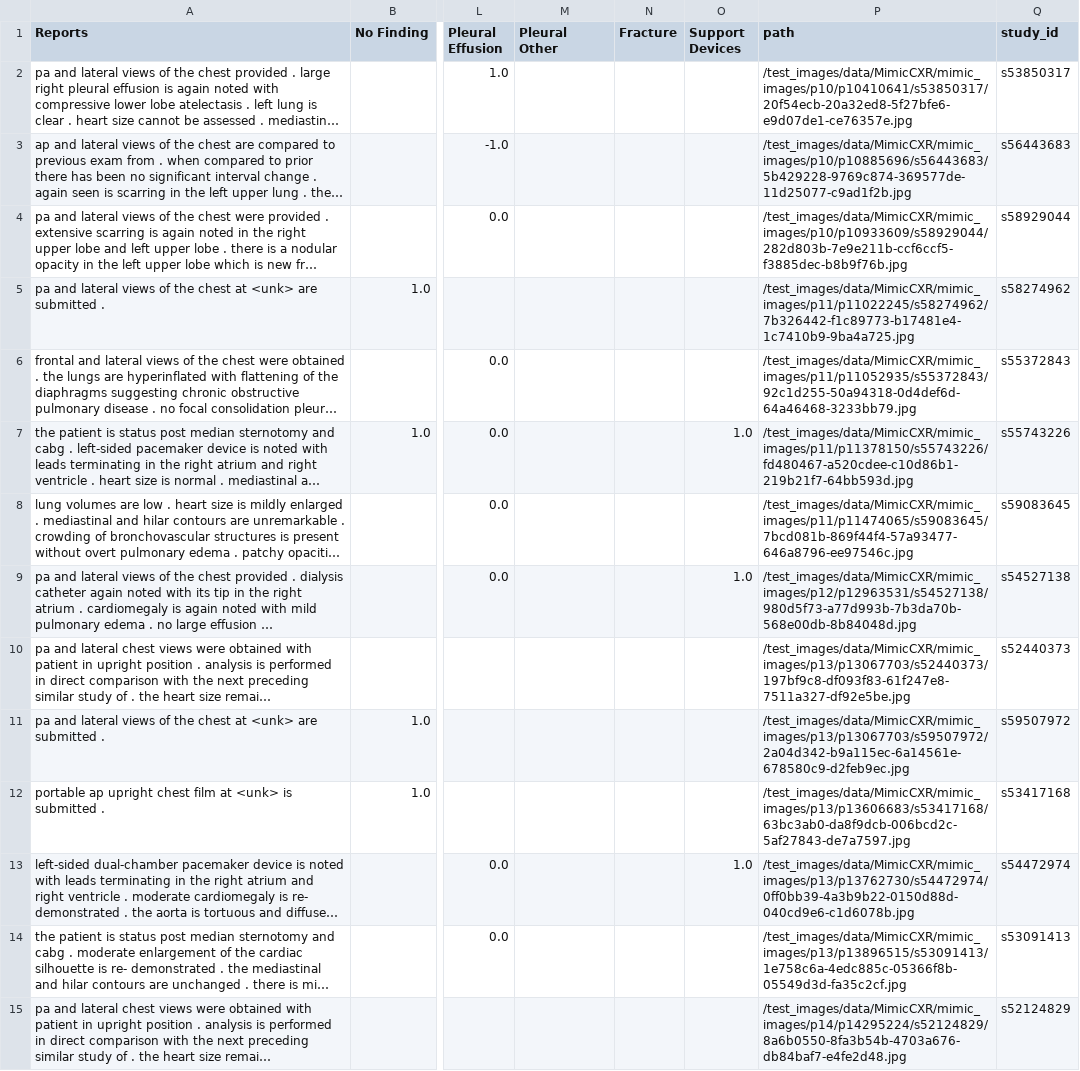
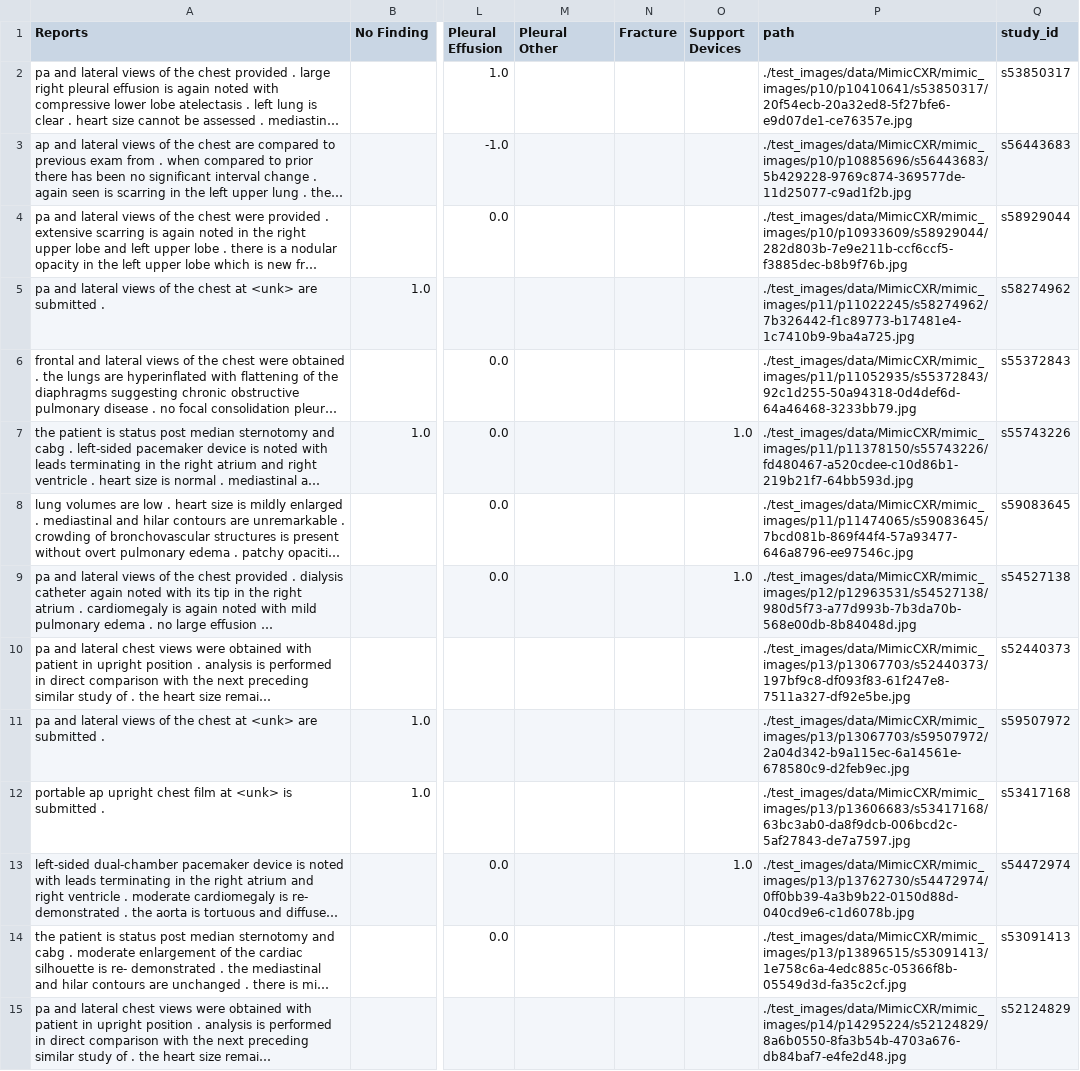
Before and after one commit to Debodeep94/SLOG-Eval, a CSV file: selected_samples00.csv, drawn as a sheet; only a part is shown, gaps mark what is left out; long unchanged cells end in …; the diff covers the shown part only; the diff names each change by its address in the sheet, - before the commit and + after, or states it on an @@ line.

Commit message:
lam0 added

```diff
--- a/selected_samples00.csv
+++ b/selected_samples00.csv
-P2 (path): /test_images/data/MimicCXR/mimic_images/p10/p10410641/s53850317/20f54ecb-20a32ed8-5f27bfe6-e9d07de1-ce76357e.jpg
+P2 (path): ./test_images/data/MimicCXR/mimic_images/p10/p10410641/s53850317/20f54ecb-20a32ed8-5f27bfe6-e9d07de1-ce76357e.jpg
-P3 (path): /test_images/data/MimicCXR/mimic_images/p10/p10885696/s56443683/5b429228-9769c874-369577de-11d25077-c9ad1f2b.jpg
+P3 (path): ./test_images/data/MimicCXR/mimic_images/p10/p10885696/s56443683/5b429228-9769c874-369577de-11d25077-c9ad1f2b.jpg
-P4 (path): /test_images/data/MimicCXR/mimic_images/p10/p10933609/s58929044/282d803b-7e9e211b-ccf6ccf5-f3885dec-b8b9f76b.jpg
+P4 (path): ./test_images/data/MimicCXR/mimic_images/p10/p10933609/s58929044/282d803b-7e9e211b-ccf6ccf5-f3885dec-b8b9f76b.jpg
-P5 (path): /test_images/data/MimicCXR/mimic_images/p11/p11022245/s58274962/7b326442-f1c89773-b17481e4-1c7410b9-9ba4a725.jpg
+P5 (path): ./test_images/data/MimicCXR/mimic_images/p11/p11022245/s58274962/7b326442-f1c89773-b17481e4-1c7410b9-9ba4a725.jpg
-P6 (path): /test_images/data/MimicCXR/mimic_images/p11/p11052935/s55372843/92c1d255-50a94318-0d4def6d-64a46468-3233bb79.jpg
+P6 (path): ./test_images/data/MimicCXR/mimic_images/p11/p11052935/s55372843/92c1d255-50a94318-0d4def6d-64a46468-3233bb79.jpg
-P7 (path): /test_images/data/MimicCXR/mimic_images/p11/p11378150/s55743226/fd480467-a520cdee-c10d86b1-219b21f7-64bb593d.jpg
+P7 (path): ./test_images/data/MimicCXR/mimic_images/p11/p11378150/s55743226/fd480467-a520cdee-c10d86b1-219b21f7-64bb593d.jpg
-P8 (path): /test_images/data/MimicCXR/mimic_images/p11/p11474065/s59083645/7bcd081b-869f44f4-57a93477-646a8796-ee97546c.jpg
+P8 (path): ./test_images/data/MimicCXR/mimic_images/p11/p11474065/s59083645/7bcd081b-869f44f4-57a93477-646a8796-ee97546c.jpg
-P9 (path): /test_images/data/MimicCXR/mimic_images/p12/p12963531/s54527138/980d5f73-a77d993b-7b3da70b-568e00db-8b84048d.jpg
+P9 (path): ./test_images/data/MimicCXR/mimic_images/p12/p12963531/s54527138/980d5f73-a77d993b-7b3da70b-568e00db-8b84048d.jpg
-P10 (path): /test_images/data/MimicCXR/mimic_images/p13/p13067703/s52440373/197bf9c8-df093f83-61f247e8-7511a327-df92e5be.jpg
+P10 (path): ./test_images/data/MimicCXR/mimic_images/p13/p13067703/s52440373/197bf9c8-df093f83-61f247e8-7511a327-df92e5be.jpg
-P11 (path): /test_images/data/MimicCXR/mimic_images/p13/p13067703/s59507972/2a04d342-b9a115ec-6a14561e-678580c9-d2feb9ec.jpg
+P11 (path): ./test_images/data/MimicCXR/mimic_images/p13/p13067703/s59507972/2a04d342-b9a115ec-6a14561e-678580c9-d2feb9ec.jpg
-P12 (path): /test_images/data/MimicCXR/mimic_images/p13/p13606683/s53417168/63bc3ab0-da8f9dcb-006bcd2c-5af27843-de7a7597.jpg
+P12 (path): ./test_images/data/MimicCXR/mimic_images/p13/p13606683/s53417168/63bc3ab0-da8f9dcb-006bcd2c-5af27843-de7a7597.jpg
-P13 (path): /test_images/data/MimicCXR/mimic_images/p13/p13762730/s54472974/0ff0bb39-4a3b9b22-0150d88d-040cd9e6-c1d6078b.jpg
+P13 (path): ./test_images/data/MimicCXR/mimic_images/p13/p13762730/s54472974/0ff0bb39-4a3b9b22-0150d88d-040cd9e6-c1d6078b.jpg
-P14 (path): /test_images/data/MimicCXR/mimic_images/p13/p13896515/s53091413/1e758c6a-4edc885c-05366f8b-05549d3d-fa35c2cf.jpg
+P14 (path): ./test_images/data/MimicCXR/mimic_images/p13/p13896515/s53091413/1e758c6a-4edc885c-05366f8b-05549d3d-fa35c2cf.jpg
-P15 (path): /test_images/data/MimicCXR/mimic_images/p14/p14295224/s52124829/8a6b0550-8fa3b54b-4703a676-db84baf7-e4fe2d48.jpg
+P15 (path): ./test_images/data/MimicCXR/mimic_images/p14/p14295224/s52124829/8a6b0550-8fa3b54b-4703a676-db84baf7-e4fe2d48.jpg
```
Also changed, not shown: 16 edited cells elsewhere in this file.
